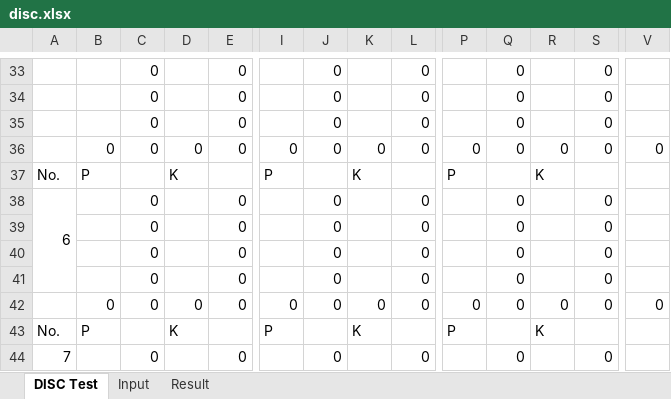
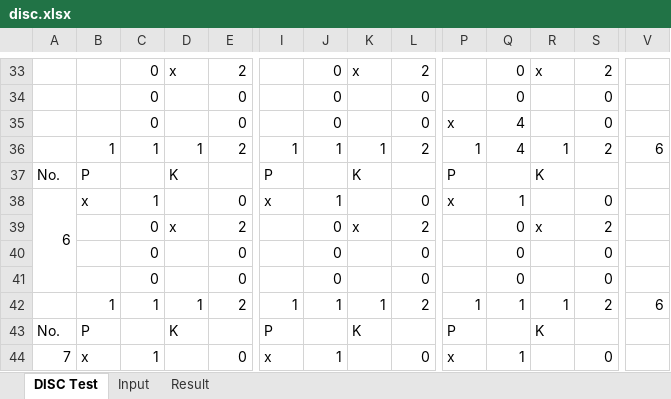
Before and after one commit to Audd790/nodeApp, an Excel workbook: disc.xlsx, sheet DISC Test, drawn as a sheet; only a part is shown, gaps mark what is left out; values as stored, in another font and other column widths than the file's, no borders; removed rows and columns are numbered as before the commit, all else as after; rows hold the shown columns only; the diff covers the shown part only; the diff names each change by its address in the sheet, - before the commit and + after, or states it on an @@ line.

```diff
--- a/disc.xlsx (sheet DISC Test)
+++ b/disc.xlsx (sheet DISC Test)
-D33: (empty)
+D33: x
-E33: 0
+E33: 2
-K33: (empty)
+K33: x
-L33: 0
+L33: 2
-R33: (empty)
+R33: x
-S33: 0
+S33: 2
-P35: (empty)
+P35: x
-Q35: 0
+Q35: 4
-row 36:  | 0 | 0 | 0 | 0 | 0 | 0 | 0 | 0 | 0 | 0 | 0 | 0 | 0
+row 36:  | 1 | 1 | 1 | 2 | 1 | 1 | 1 | 2 | 1 | 4 | 1 | 2 | 6
-B38: (empty)
+B38: x
-C38: 0
+C38: 1
-I38: (empty)
+I38: x
-J38: 0
+J38: 1
-P38: (empty)
+P38: x
-Q38: 0
+Q38: 1
-D39: (empty)
+D39: x
-E39: 0
+E39: 2
-K39: (empty)
+K39: x
-L39: 0
+L39: 2
-R39: (empty)
+R39: x
-S39: 0
+S39: 2
-row 42:  | 0 | 0 | 0 | 0 | 0 | 0 | 0 | 0 | 0 | 0 | 0 | 0 | 0
+row 42:  | 1 | 1 | 1 | 2 | 1 | 1 | 1 | 2 | 1 | 1 | 1 | 2 | 6
-B44: (empty)
+B44: x
-C44: 0
+C44: 1
-I44: (empty)
+I44: x
-J44: 0
+J44: 1
-P44: (empty)
+P44: x
-Q44: 0
+Q44: 1
```
Also changed, not shown: 7 added rows, 5 removed rows, 84 edited cells and merged cells elsewhere in this sheet, sheet Input, sheet Result, formulas that keep their value, 20 other files.
